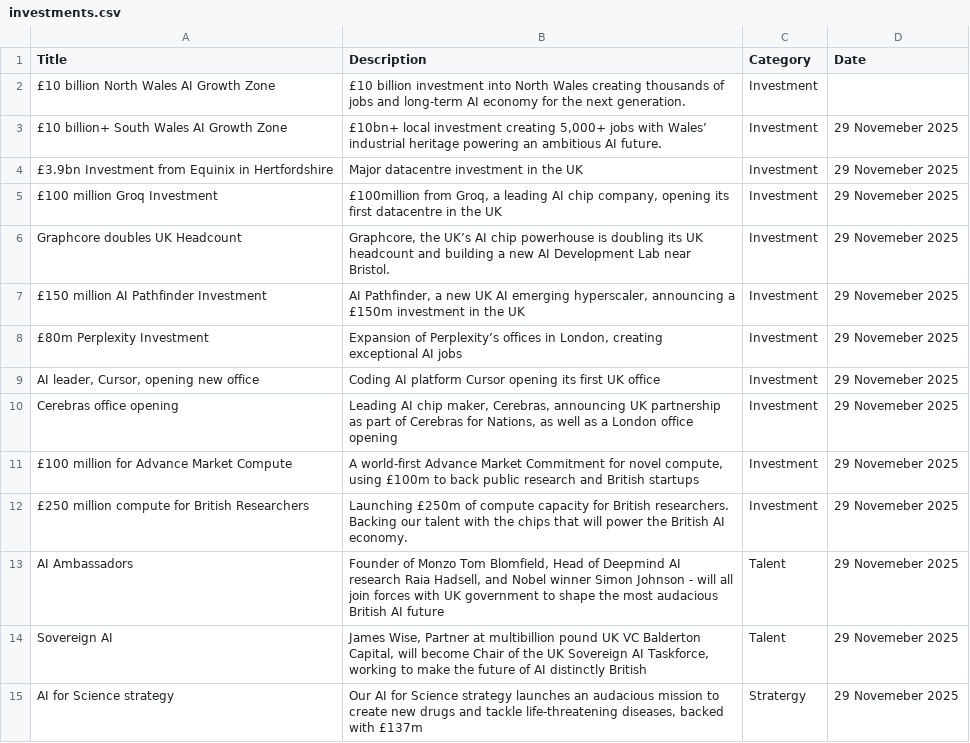
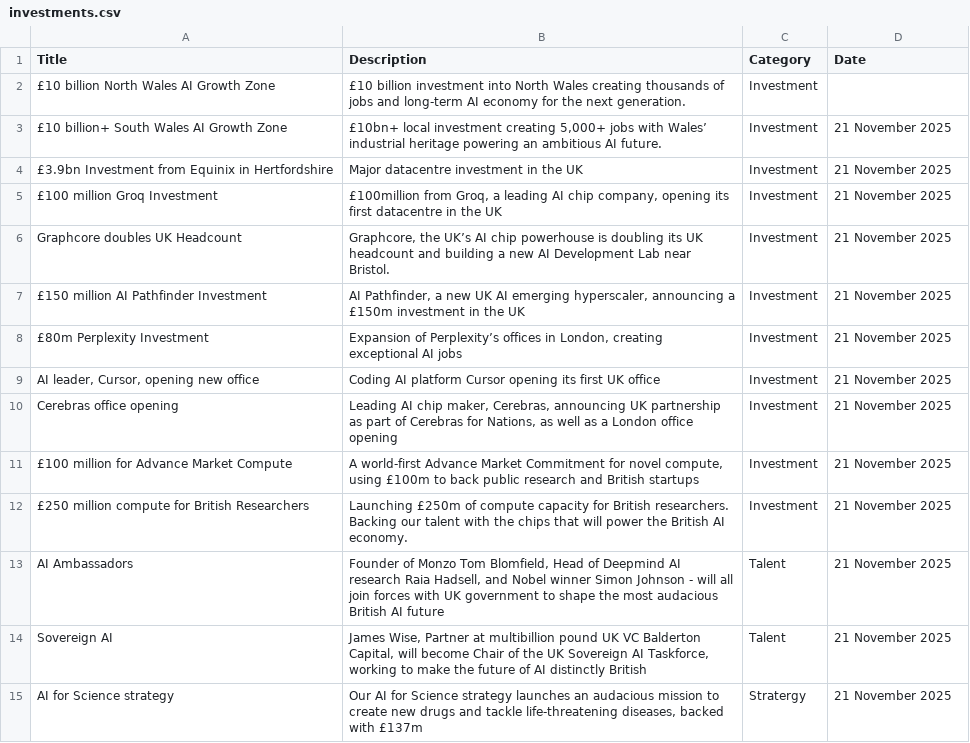
Before and after one commit to mp-kanishka/shift-uk, a CSV file: public/investments.csv, drawn as a sheet.

```diff
--- a/public/investments.csv
+++ b/public/investments.csv
@@ -2,14 +2,14 @@ Title,Description,Category,Date
 £10 billion North Wales AI Growth Zone,£10 billion investment into North Wales creating  thousands of jobs and long-term AI economy for the next generation.,Investment,
-£10 billion+ South Wales AI Growth Zone,"£10bn+ local investment creating 5,000+ jobs with Wales’ industrial heritage powering an ambitious AI future.",Investment,29 Novemeber 2025
-£3.9bn Investment from Equinix in Hertfordshire,Major datacentre investment in the UK,Investment,29 Novemeber 2025
-£100 million Groq Investment,"£100million from Groq, a leading AI chip company, opening its first datacentre in the UK",Investment,29 Novemeber 2025
-Graphcore doubles UK Headcount,"Graphcore, the UK’s AI chip powerhouse is doubling its UK headcount and building a new AI Development Lab near Bristol. ",Investment,29 Novemeber 2025
-£150 million AI Pathfinder Investment,"AI Pathfinder, a new UK AI emerging hyperscaler, announcing a £150m investment in the UK",Investment,29 Novemeber 2025
-£80m Perplexity Investment,"Expansion of Perplexity’s offices in London, creating exceptional AI jobs",Investment,29 Novemeber 2025
-"AI leader, Cursor, opening new office","Coding AI platform Cursor opening its first UK office",Investment,29 Novemeber 2025
-Cerebras office opening,"Leading AI chip maker, Cerebras, announcing UK partnership as part of Cerebras for Nations, as well as a London office opening",Investment,29 Novemeber 2025
-£100 million for Advance Market Compute,"A world-first Advance Market Commitment for novel compute, using £100m to back public research and British startups",Investment,29 Novemeber 2025
-£250 million compute for British Researchers,"Launching £250m of compute capacity for British researchers. Backing our talent with the chips that will power the British AI economy.",Investment,29 Novemeber 2025
-AI Ambassadors,"Founder of Monzo Tom Blomfield, Head of Deepmind AI research Raia Hadsell, and Nobel winner Simon Johnson - will all join forces with UK government to shape the most audacious British AI future",Talent,29 Novemeber 2025
-Sovereign AI,"James Wise, Partner at multibillion pound UK VC Balderton Capital, will become Chair of the UK Sovereign AI Taskforce, working to make the future of AI distinctly British",Talent,29 Novemeber 2025
-AI for Science strategy,"Our AI for Science strategy launches an audacious mission to create new drugs and tackle life-threatening diseases, backed with £137m",Stratergy,29 Novemeber 2025
+£10 billion+ South Wales AI Growth Zone,"£10bn+ local investment creating 5,000+ jobs with Wales’ industrial heritage powering an ambitious AI future.",Investment,21 November 2025
+£3.9bn Investment from Equinix in Hertfordshire,Major datacentre investment in the UK,Investment,21 November 2025
+£100 million Groq Investment,"£100million from Groq, a leading AI chip company, opening its first datacentre in the UK",Investment,21 November 2025
+Graphcore doubles UK Headcount,"Graphcore, the UK’s AI chip powerhouse is doubling its UK headcount and building a new AI Development Lab near Bristol. ",Investment,21 November 2025
+£150 million AI Pathfinder Investment,"AI Pathfinder, a new UK AI emerging hyperscaler, announcing a £150m investment in the UK",Investment,21 November 2025
+£80m Perplexity Investment,"Expansion of Perplexity’s offices in London, creating exceptional AI jobs",Investment,21 November 2025
+"AI leader, Cursor, opening new office","Coding AI platform Cursor opening its first UK office",Investment,21 November 2025
+Cerebras office opening,"Leading AI chip maker, Cerebras, announcing UK partnership as part of Cerebras for Nations, as well as a London office opening",Investment,21 November 2025
+£100 million for Advance Market Compute,"A world-first Advance Market Commitment for novel compute, using £100m to back public research and British startups",Investment,21 November 2025
+£250 million compute for British Researchers,"Launching £250m of compute capacity for British researchers. Backing our talent with the chips that will power the British AI economy.",Investment,21 November 2025
+AI Ambassadors,"Founder of Monzo Tom Blomfield, Head of Deepmind AI research Raia Hadsell, and Nobel winner Simon Johnson - will all join forces with UK government to shape the most audacious British AI future",Talent,21 November 2025
+Sovereign AI,"James Wise, Partner at multibillion pound UK VC Balderton Capital, will become Chair of the UK Sovereign AI Taskforce, working to make the future of AI distinctly British",Talent,21 November 2025
+AI for Science strategy,"Our AI for Science strategy launches an audacious mission to create new drugs and tackle life-threatening diseases, backed with £137m",Stratergy,21 November 2025
```
Also changed, not shown: 9 other files.
